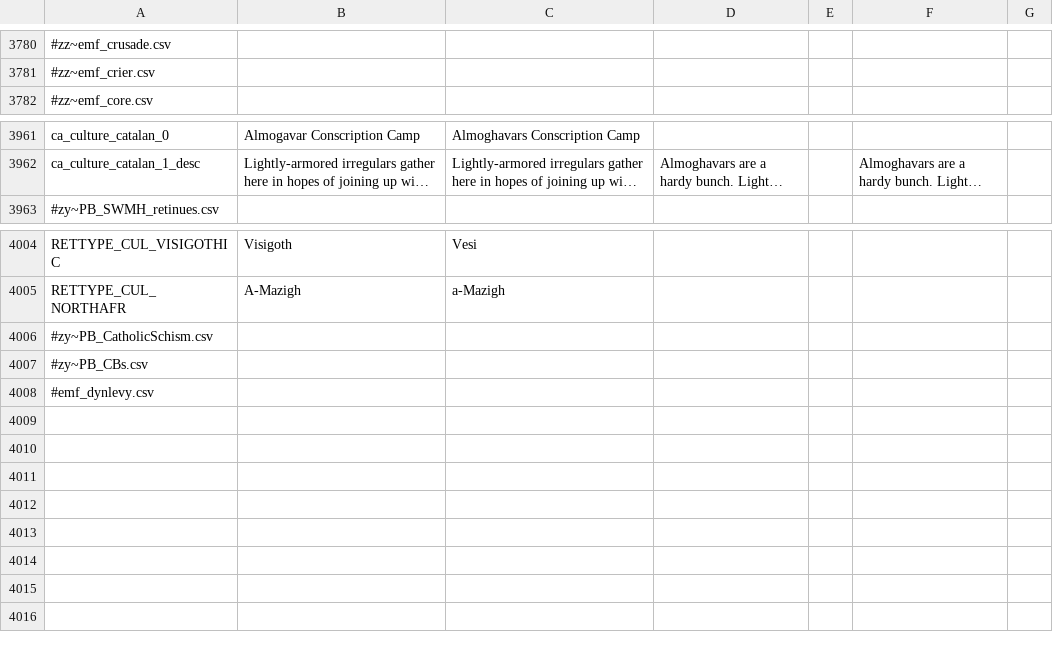
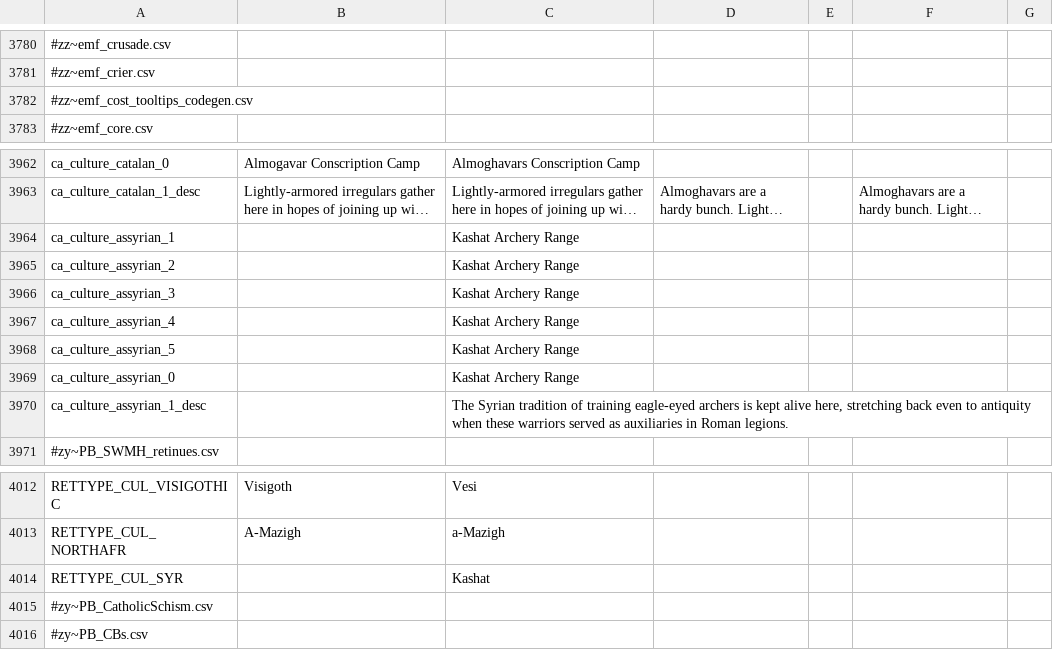
Before and after one commit to escalonn/sed2, a CSV file: templates/SED2+EMF/localisation/z~ SED+EMF.csv, drawn as a sheet; only a part is shown, gaps mark what is left out; long unchanged cells end in …; removed rows and columns are numbered as before the commit, all else as after; the diff names each change by its address in the sheet, - before the commit and + after, or states it on an @@ line.

```diff
--- a/templates/SED2+EMF/localisation/z~ SED+EMF.csv
+++ b/templates/SED2+EMF/localisation/z~ SED+EMF.csv
+row 3782: #zz~emf_cost_tooltips_codegen.csv
+row 3964: ca_culture_assyrian_1 |  | Kashat Archery Range
+row 3965: ca_culture_assyrian_2 |  | Kashat Archery Range
+row 3966: ca_culture_assyrian_3 |  | Kashat Archery Range
+row 3967: ca_culture_assyrian_4 |  | Kashat Archery Range
+row 3968: ca_culture_assyrian_5 |  | Kashat Archery Range
+row 3969: ca_culture_assyrian_0 |  | Kashat Archery Range
+row 3970: ca_culture_assyrian_1_desc |  | The Syrian tradition of training eagle-eyed archers is kept alive here, stretching back even to antiquity when these warriors served as auxiliaries in Roman legions.
+row 4014: RETTYPE_CUL_SYR |  | Kashat
-row 4008: #emf_dynlevy.csv
```
Also changed, not shown: 2 other files.
